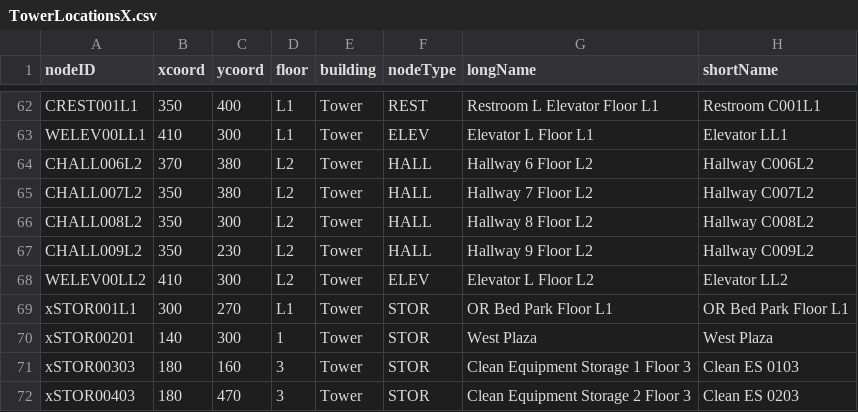
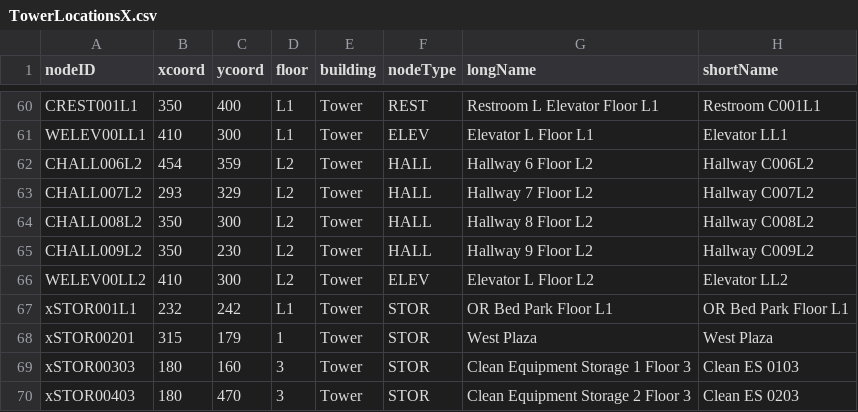
Before and after one commit to nadavk2002/CS3733-D22-Team-X-Prototype-1, a CSV file: TowerLocationsX.csv, drawn as a sheet; only a part is shown, gaps mark what is left out; the diff covers the shown part only.

```diff
--- a/TowerLocationsX.csv
+++ b/TowerLocationsX.csv
@@ -63,4 +61,4 @@ CREST001L1,350,400,L1,Tower,REST,Restroom L Elevator Floor L1,Restroom C001L1
 WELEV00LL1,410,300,L1,Tower,ELEV,Elevator L Floor L1,Elevator LL1
-CHALL006L2,370,380,L2,Tower,HALL,Hallway 6 Floor L2,Hallway C006L2
-CHALL007L2,350,380,L2,Tower,HALL,Hallway 7 Floor L2,Hallway C007L2
+CHALL006L2,454,359,L2,Tower,HALL,Hallway 6 Floor L2,Hallway C006L2
+CHALL007L2,293,329,L2,Tower,HALL,Hallway 7 Floor L2,Hallway C007L2
 CHALL008L2,350,300,L2,Tower,HALL,Hallway 8 Floor L2,Hallway C008L2
@@ -68,4 +66,4 @@ CHALL009L2,350,230,L2,Tower,HALL,Hallway 9 Floor L2,Hallway C009L2
 WELEV00LL2,410,300,L2,Tower,ELEV,Elevator L Floor L2,Elevator LL2
-xSTOR001L1,300,270,L1,Tower,STOR,OR Bed Park Floor L1,OR Bed Park Floor L1
-xSTOR00201,140,300,1,Tower,STOR,West Plaza,West Plaza
+xSTOR001L1,232,242,L1,Tower,STOR,OR Bed Park Floor L1,OR Bed Park Floor L1
+xSTOR00201,315,179,1,Tower,STOR,West Plaza,West Plaza
 xSTOR00303,180,160,3,Tower,STOR,Clean Equipment Storage 1 Floor 3,Clean ES 0103
```
Also changed, not shown: 2 removed rows and 10 edited cells elsewhere in this file, MedicalEquipmentUnits.csv, 4 other files.
